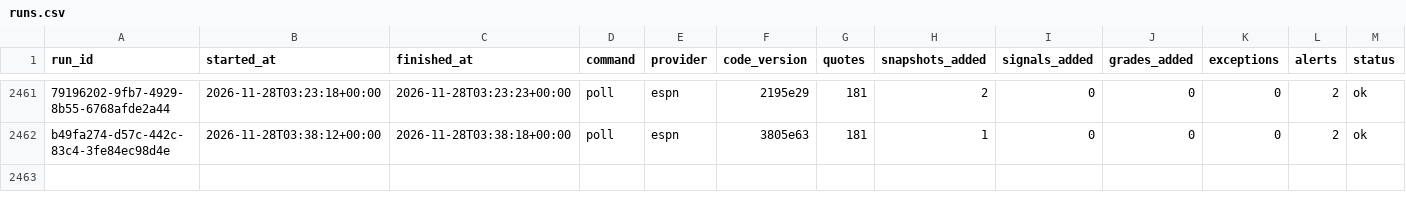
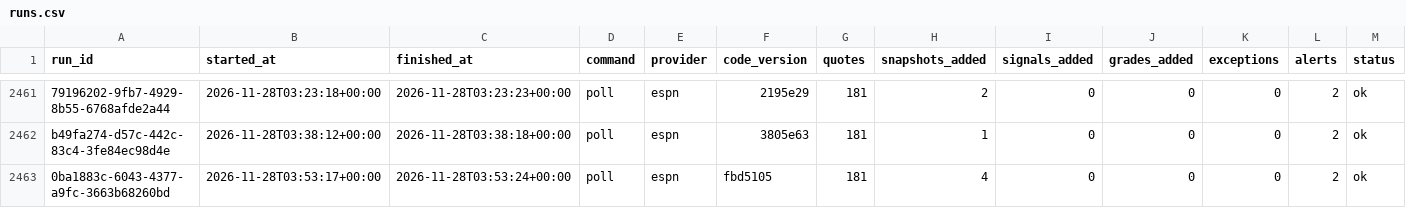
Before and after one commit to EdgeCash/Atlas, a CSV file: tracking/runs.csv, drawn as a sheet; only a part is shown, gaps mark what is left out; rows hold the shown columns only; the diff names each change by its address in the sheet, - before the commit and + after, or states it on an @@ line.

```diff
--- a/tracking/runs.csv
+++ b/tracking/runs.csv
+row 2463: 0ba1883c-6043-4377-a9fc-3663b68260bd | 2026-11-28T03:53:17+00:00 | 2026-11-28T03:53:24+00:00 | poll | espn | fbd5105 | 181 | 4 | 0 | 0 | 0 | 2 | ok
```
Also changed, not shown: tracking/card_grades.csv, tracking/games.csv, 10 other files.
